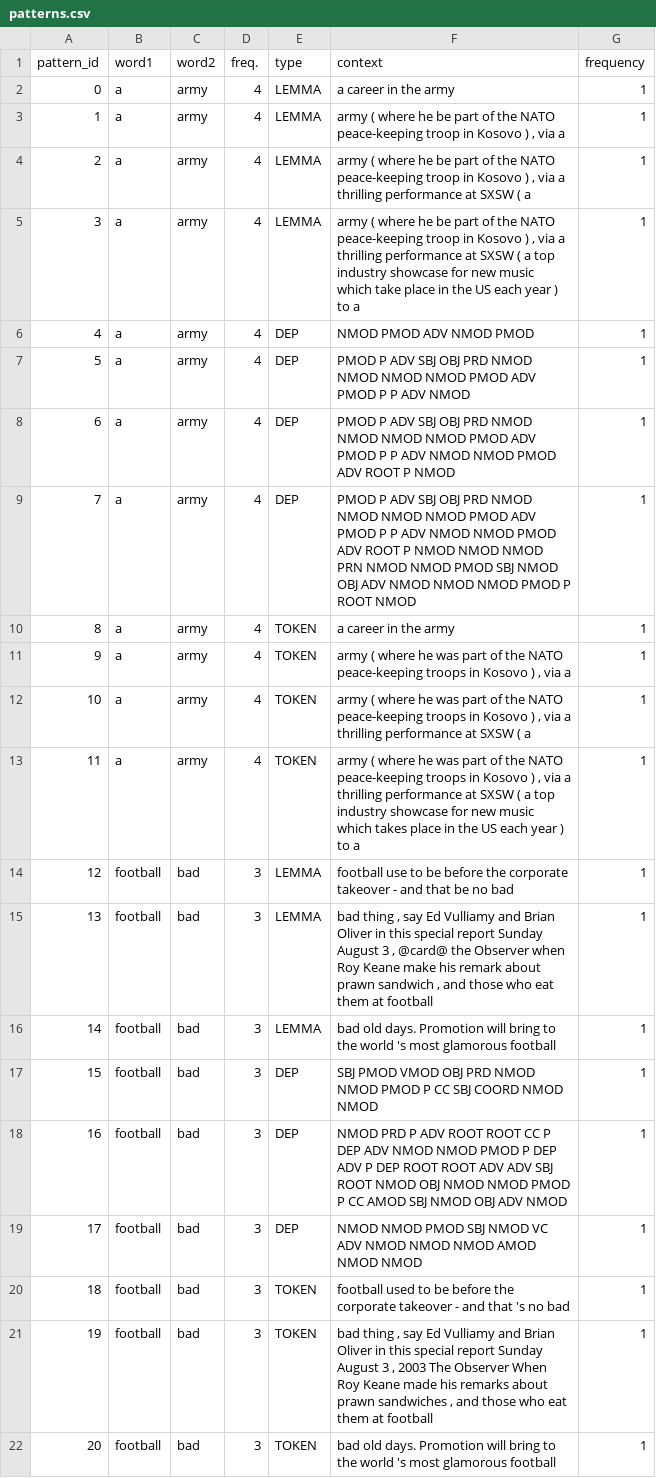
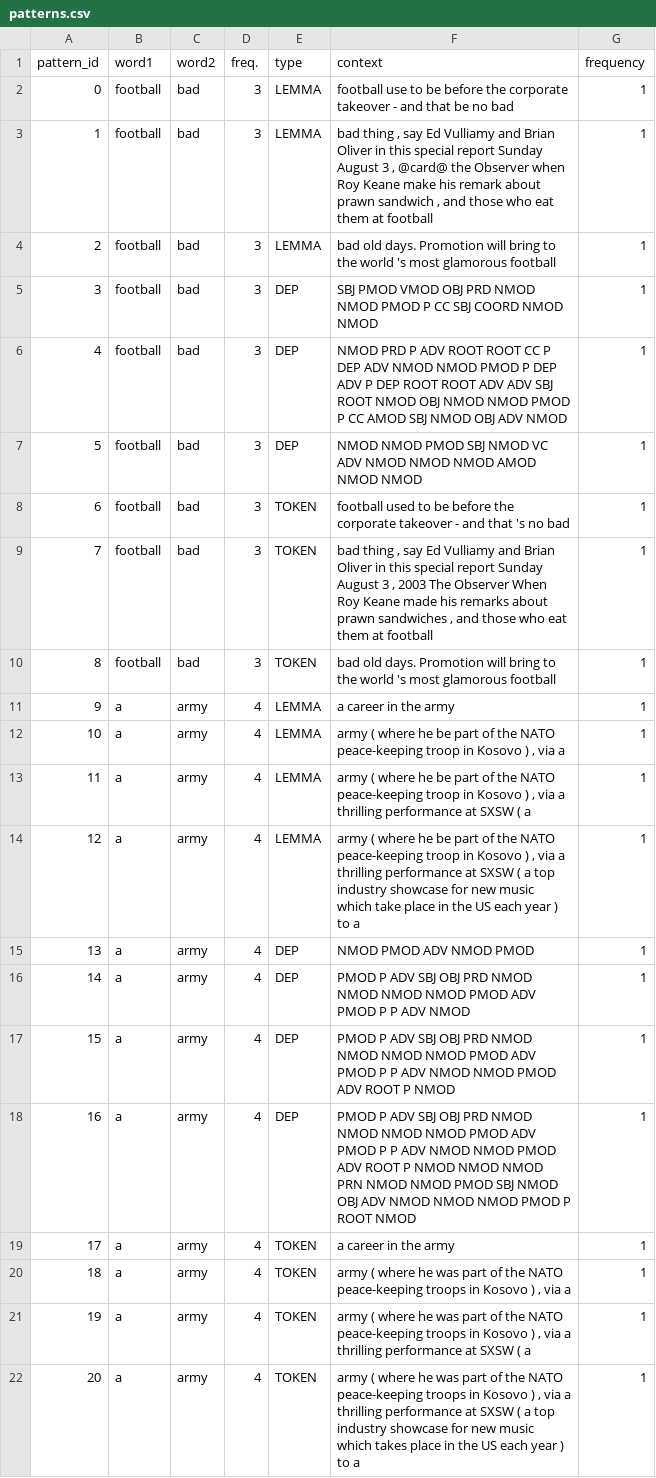
Before and after one commit to esantus/evalution2, a CSV file: data/output/patterns.csv, drawn as a sheet; the diff names each change by its address in the sheet, - before the commit and + after, or states it on an @@ line.

```diff
--- a/data/output/patterns.csv
+++ b/data/output/patterns.csv
-B2:B10 (word1): a
+B2:B10 (word1): football
-C2:C10 (word2): army
+C2:C10 (word2): bad
-D2:D10 (freq.): 4
+D2:D10 (freq.): 3
-F2 (context): a career in the army
+F2 (context): football use to be before the corporate takeover - and that be no bad
-F3 (context): army ( where he be part of the NATO peace-keeping troop in Kosovo ) , via a
+F3 (context): bad thing , say Ed Vulliamy and Brian Oliver in this special report Sunday August 3 , @card@ the Observer when Roy Keane make his remark about prawn sandwich , and those who eat them at football
-F4 (context): army ( where he be part of the NATO peace-keeping troop in Kosovo ) , via a thrilling performance at SXSW ( a
+F4 (context): bad old days. Promotion will bring to the world 's most glamorous football
-E5 (type): LEMMA
+E5 (type): DEP
-F5 (context): army ( where he be part of the NATO peace-keeping troop in Kosovo ) , via a thrilling performance at SXSW ( a top industry showcase for new music which take place in the US each year ) to a
+F5 (context): SBJ PMOD VMOD OBJ PRD NMOD NMOD PMOD P CC SBJ COORD NMOD NMOD
-F6 (context): NMOD PMOD ADV NMOD PMOD
+F6 (context): NMOD PRD P ADV ROOT ROOT CC P DEP ADV NMOD NMOD PMOD P DEP ADV P DEP ROOT ROOT ADV ADV SBJ ROOT NMOD OBJ NMOD NMOD PMOD P CC AMOD SBJ NMOD OBJ ADV NMOD
-F7 (context): PMOD P ADV SBJ OBJ PRD NMOD NMOD NMOD NMOD PMOD ADV PMOD P P ADV NMOD
+F7 (context): NMOD NMOD PMOD SBJ NMOD VC ADV NMOD NMOD NMOD AMOD NMOD NMOD
-E8:E9 (type): DEP
+E8:E9 (type): TOKEN
-F8 (context): PMOD P ADV SBJ OBJ PRD NMOD NMOD NMOD NMOD PMOD ADV PMOD P P ADV NMOD NMOD PMOD ADV ROOT P NMOD
+F8 (context): football used to be before the corporate takeover - and that 's no bad
-F9 (context): PMOD P ADV SBJ OBJ PRD NMOD NMOD NMOD NMOD PMOD ADV PMOD P P ADV NMOD NMOD PMOD ADV ROOT P NMOD NMOD NMOD PRN NMOD NMOD PMOD SBJ NMOD OBJ ADV NMOD NMOD NMOD PMOD P ROOT NMOD
+F9 (context): bad thing , say Ed Vulliamy and Brian Oliver in this special report Sunday August 3 , 2003 The Observer When Roy Keane made his remarks about prawn sandwiches , and those who eat them at football
-F10 (context): a career in the army
+F10 (context): bad old days. Promotion will bring to the world 's most glamorous football
-E11:E13 (type): TOKEN
+E11:E13 (type): LEMMA
-F11 (context): army ( where he was part of the NATO peace-keeping troops in Kosovo ) , via a
+F11 (context): a career in the army
-F12 (context): …where he was part of the NATO peace-keeping troops in Kosovo ) , via a thrilling performance at SXSW ( a
+F12 (context): …where he be part of the NATO peace-keeping troop in Kosovo ) , via a
-F13 (context): …where he was part of the NATO peace-keeping troops in Kosovo ) , via a thrilling performance at SXSW ( a top industry showcase for new music which takes place in the US each year ) to a
+F13 (context): …where he be part of the NATO peace-keeping troop in Kosovo ) , via a thrilling performance at SXSW ( a
-B14:B22 (word1): football
+B14:B22 (word1): a
-C14:C22 (word2): bad
+C14:C22 (word2): army
-D14:D22 (freq.): 3
+D14:D22 (freq.): 4
-F14 (context): football use to be before the corporate takeover - and that be no bad
+F14 (context): army ( where he be part of the NATO peace-keeping troop in Kosovo ) , via a thrilling performance at SXSW ( a top industry showcase for new music which take place in the US each year ) to a
-E15:E16 (type): LEMMA
+E15:E16 (type): DEP
-F15 (context): bad thing , say Ed Vulliamy and Brian Oliver in this special report Sunday August 3 , @card@ the Observer when Roy Keane make his remark about prawn sandwich , and those who eat them at football
+F15 (context): NMOD PMOD ADV NMOD PMOD
-F16 (context): bad old days. Promotion will bring to the world 's most glamorous football
+F16 (context): PMOD P ADV SBJ OBJ PRD NMOD NMOD NMOD NMOD PMOD ADV PMOD P P ADV NMOD
-F17 (context): SBJ PMOD VMOD OBJ PRD NMOD NMOD PMOD P CC SBJ COORD NMOD NMOD
+F17 (context): PMOD P ADV SBJ OBJ PRD NMOD NMOD NMOD NMOD PMOD ADV PMOD P P ADV NMOD NMOD PMOD ADV ROOT P NMOD
-F18 (context): NMOD PRD P ADV ROOT ROOT CC P DEP ADV NMOD NMOD PMOD P DEP ADV P DEP ROOT ROOT ADV ADV SBJ ROOT NMOD OBJ NMOD NMOD PMOD P CC AMOD SBJ NMOD OBJ ADV NMOD
+F18 (context): PMOD P ADV SBJ OBJ PRD NMOD NMOD NMOD NMOD PMOD ADV PMOD P P ADV NMOD NMOD PMOD ADV ROOT P NMOD NMOD NMOD PRN NMOD NMOD PMOD SBJ NMOD OBJ ADV NMOD NMOD NMOD PMOD P ROOT NMOD
-E19 (type): DEP
+E19 (type): TOKEN
-F19 (context): NMOD NMOD PMOD SBJ NMOD VC ADV NMOD NMOD NMOD AMOD NMOD NMOD
+F19 (context): a career in the army
-F20 (context): football used to be before the corporate takeover - and that 's no bad
+F20 (context): army ( where he was part of the NATO peace-keeping troops in Kosovo ) , via a
-F21 (context): bad thing , say Ed Vulliamy and Brian Oliver in this special report Sunday August 3 , 2003 The Observer When Roy Keane made his remarks about prawn sandwiches , and those who eat them at football
+F21 (context): army ( where he was part of the NATO peace-keeping troops in Kosovo ) , via a thrilling performance at SXSW ( a
-F22 (context): bad old days. Promotion will bring to the world 's most glamorous football
+F22 (context): army ( where he was part of the NATO peace-keeping troops in Kosovo ) , via a thrilling performance at SXSW ( a top industry showcase for new music which takes place in the US each year ) to a
```
Also changed, not shown: data/output/statistics_forms.csv, data/output/statistics_posdep.csv, 3 other files.
